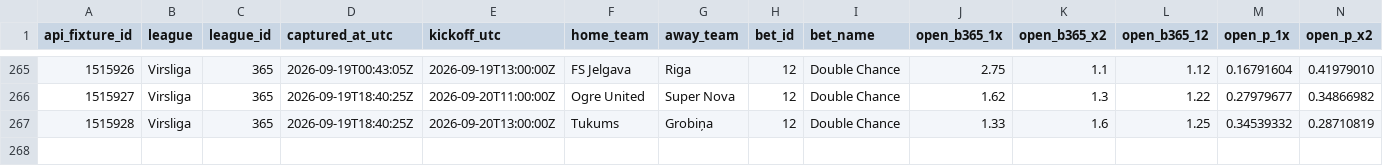
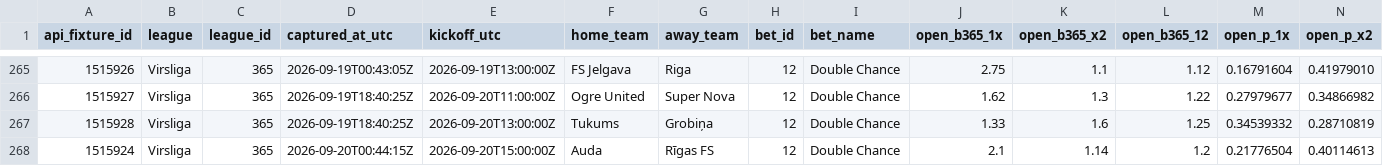
Before and after one commit to nekakoval-crypto/football-data-bridge, a CSV file: ops/stage71e_double_chance_openers.csv, drawn as a sheet; only a part is shown, gaps mark what is left out; rows hold the shown columns only; the diff names each change by its address in the sheet, - before the commit and + after, or states it on an @@ line.

```diff
--- a/ops/stage71e_double_chance_openers.csv
+++ b/ops/stage71e_double_chance_openers.csv
+row 268: 1515924 | Virsliga | 365 | 2026-09-20T00:44:15Z | 2026-09-20T15:00:00Z | Auda | Rīgas FS | 12 | Double Chance | 2.1 | 1.14 | 1.2 | 0.21776504 | 0.40114613
```
Also changed, not shown: ops/stage71c_team_total_openers.csv, ops/stage71e_double_chance_closes.csv, 21 other files.
